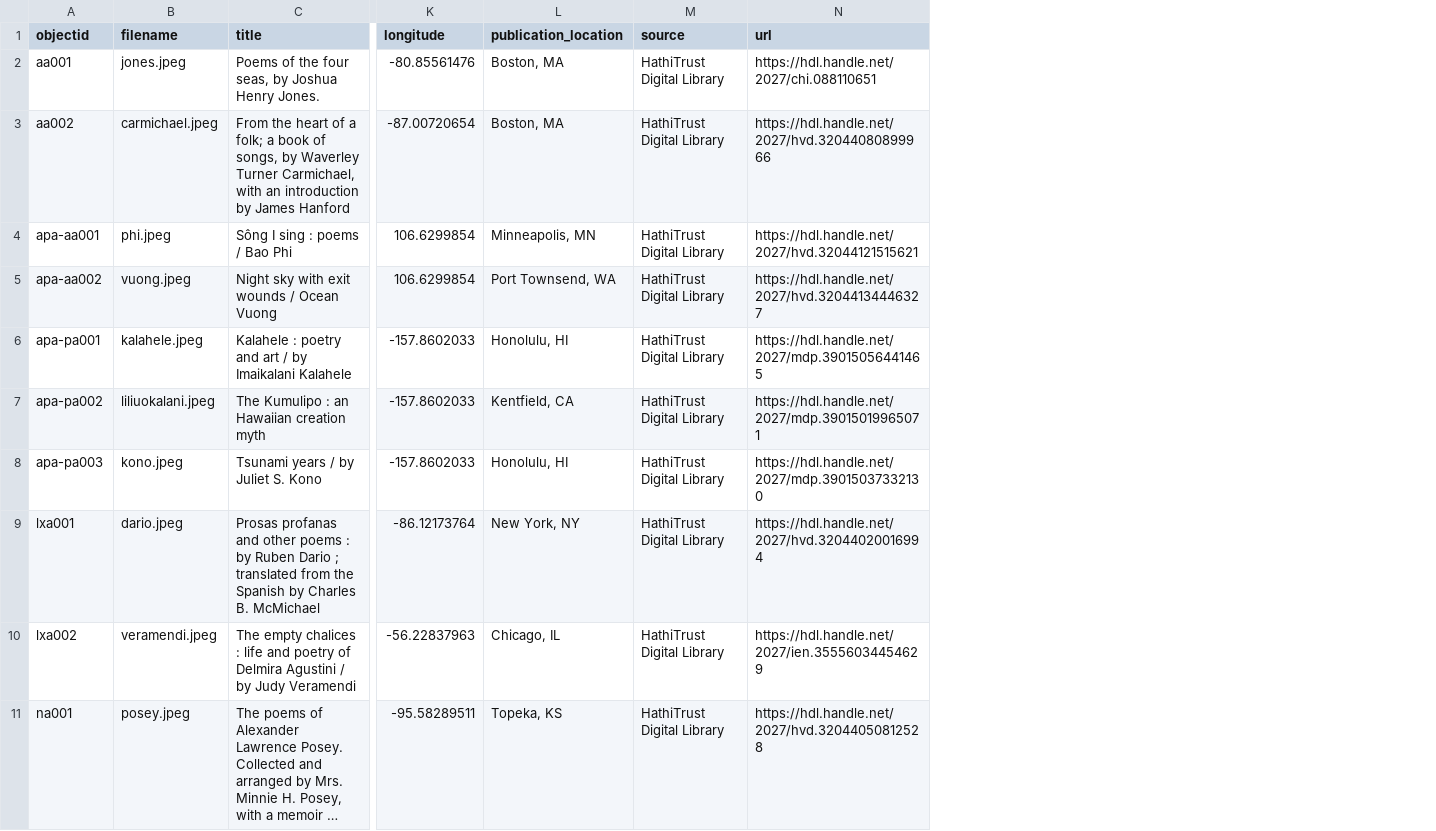
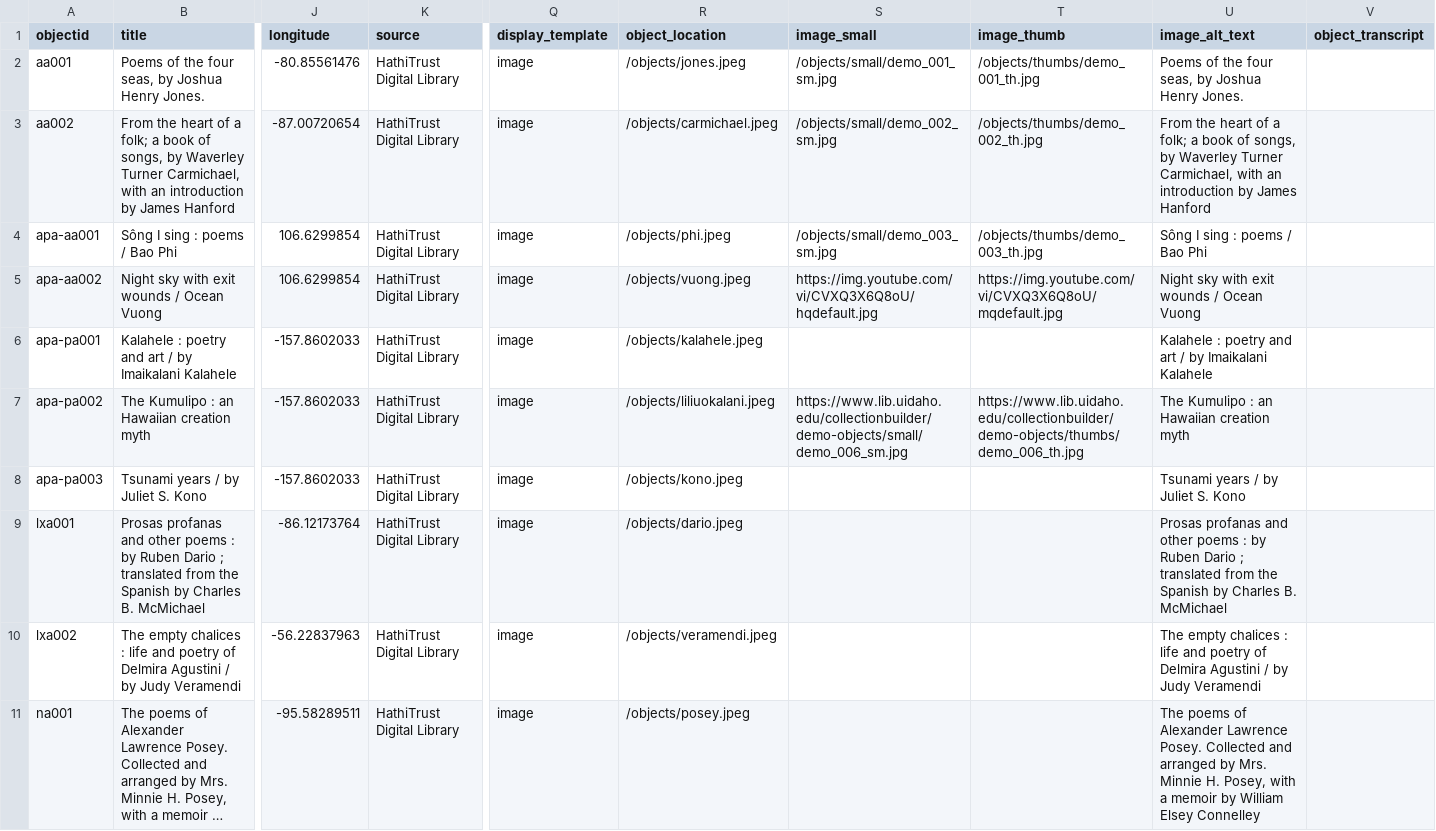
Before and after one commit to krorange/underrepresented-poetry, a CSV file: _data/poetry-metadata.csv, drawn as a sheet; only a part is shown, gaps mark what is left out; long unchanged cells end in …; removed rows and columns are numbered as before the commit, all else as after; the diff names each change by its address in the sheet, - before the commit and + after, or states it on an @@ line.

Commit message:
Update poetry-metadata.csv

```diff
--- a/_data/poetry-metadata.csv
+++ b/_data/poetry-metadata.csv
-column B (filename), rows 2-11: jones.jpeg | carmichael.jpeg | phi.jpeg | vuong.jpeg | kalahele.jpeg | liliuokalani.jpeg | kono.jpeg | dario.jpeg | veramendi.jpeg | posey.jpeg
-column L (publication_location), rows 2-11: Boston, MA | Boston, MA | Minneapolis, MN | Port Townsend, WA | Honolulu, HI | Kentfield, CA | Honolulu, HI | New York, NY | Chicago, IL | Topeka, KS
-column N (url), rows 2-11: https://hdl.handle.net/2027/chi.088110651 | https://hdl.handle.net/2027/hvd.32044080899966 | https://hdl.handle.net/2027/hvd.32044121515621 | https://hdl.handle.net/2027/hvd.32044134446327 | https://hdl.handle.net/2027/mdp.39015056441465 | https://hdl.handle.net/2027/mdp.39015019965071 | https://hdl.handle.net/2027/mdp.39015037332130 | https://hdl.handle.net/2027/hvd.32044020016994 | https://hdl.handle.net/2027/ien.35556034454629 | https://hdl.handle.net/2027/hvd.32044050812528
+column Q (display_template), rows 2-11: all image
+column R (object_location), rows 2-11: /objects/jones.jpeg | /objects/carmichael.jpeg | /objects/phi.jpeg | /objects/vuong.jpeg | /objects/kalahele.jpeg | /objects/liliuokalani.jpeg | /objects/kono.jpeg | /objects/dario.jpeg | /objects/veramendi.jpeg | /objects/posey.jpeg
+column S (image_small), rows 2-7: /objects/small/demo_001_sm.jpg | /objects/small/demo_002_sm.jpg | /objects/small/demo_003_sm.jpg | https://img.youtube.com/vi/CVXQ3X6Q8oU/hqdefault.jpg |  | https://www.lib.uidaho.edu/collectionbuilder/demo-objects/small/demo_006_sm.jpg
+column T (image_thumb), rows 2-7: /objects/thumbs/demo_001_th.jpg | /objects/thumbs/demo_002_th.jpg | /objects/thumbs/demo_003_th.jpg | https://img.youtube.com/vi/CVXQ3X6Q8oU/mqdefault.jpg |  | https://www.lib.uidaho.edu/collectionbuilder/demo-objects/thumbs/demo_006_th.jpg
+column U (image_alt_text), rows 2-11: Poems of the four seas, by Joshua Henry Jones. | From the heart of a folk; a book of songs, by Waverley Turner Carmichael, with an introduction by James Hanford | Sông I sing : poems / Bao Phi | Night sky with exit wounds / Ocean Vuong | Kalahele : poetry and art / by Imaikalani Kalahele | The Kumulipo : an Hawaiian creation myth | Tsunami years / by Juliet S. Kono | Prosas profanas and other poems : by Ruben Dario ; translated from the Spanish by Charles B. McMichael | The empty chalices : life and poetry of Delmira Agustini / by Judy Veramendi | The poems of Alexander Lawrence Posey. Collected and arranged by Mrs. Minnie H. Posey, with a memoir by William Elsey Connelley
+column V (object_transcript), empty
```
